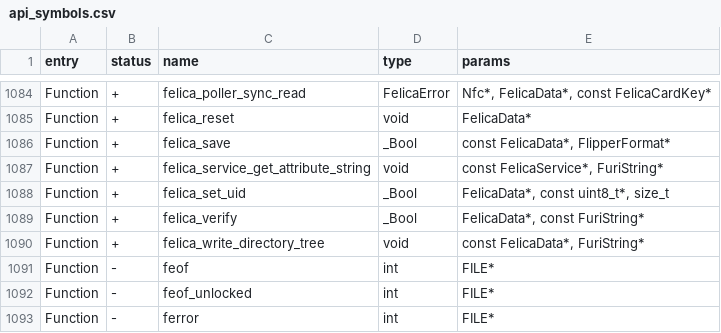
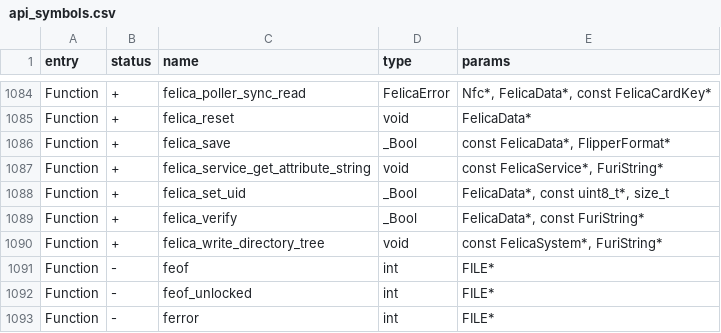
Before and after one commit to 1090mb/OpenWorld-flipperzero, a CSV file: targets/f7/api_symbols.csv, drawn as a sheet; only a part is shown, gaps mark what is left out.

Commit message:
NFC FeliCa Improvement: Dump All Systems (#4293)
* polling system code done

* select service done

* select system fixes. works fine now

* clean up select sys by idx

* reading, saving, loading done. render wrong

* render first layer works

* render fixed

* fix Lite Render triage

* regression Lite rendering

* sync API with 1.40 release

* clean up and lint

---------

Co-authored-by: hedger <hedger@users.noreply.github.com>

```diff
--- a/targets/f7/api_symbols.csv
+++ b/targets/f7/api_symbols.csv
@@ -1089,3 +1089,3 @@ Function,+,felica_set_uid,_Bool,"FelicaData*, const uint8_t*, size_t"
 Function,+,felica_verify,_Bool,"FelicaData*, const FuriString*"
-Function,+,felica_write_directory_tree,void,"const FelicaData*, FuriString*"
+Function,+,felica_write_directory_tree,void,"const FelicaSystem*, FuriString*"
 Function,-,feof,int,FILE*
```
Also changed, not shown: 13 other files.
